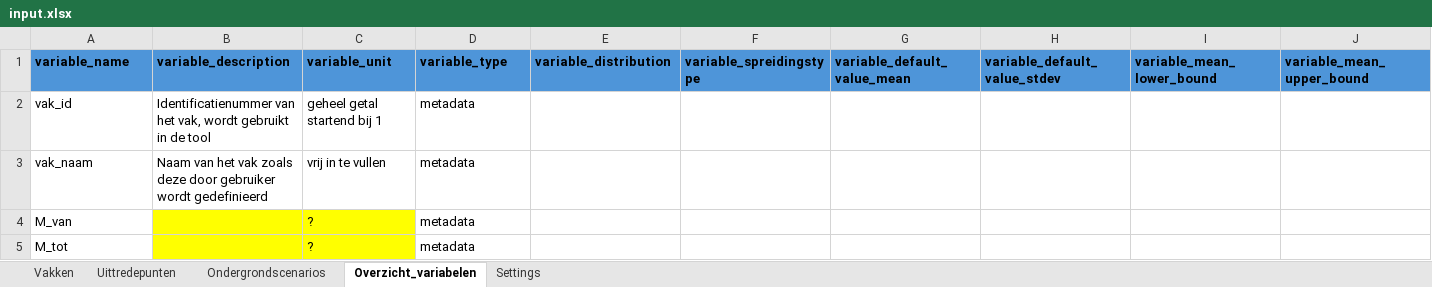
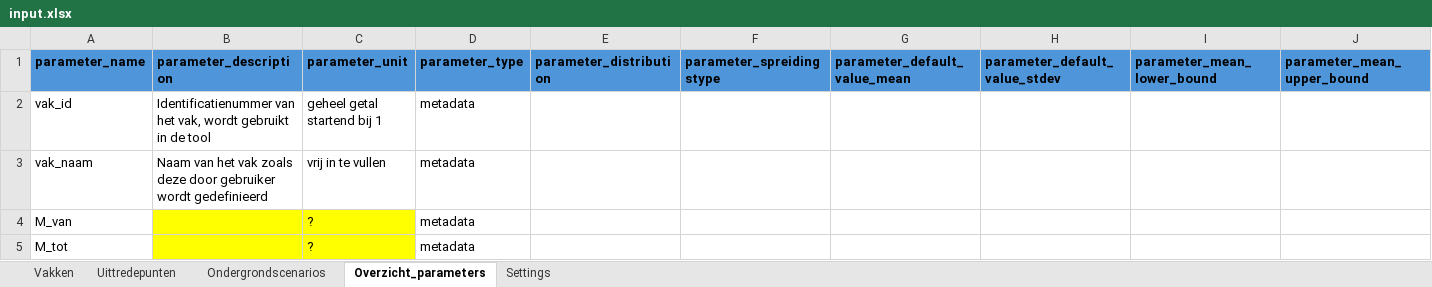
Before and after one commit to kkpdata/GeoProb-Pipe, an Excel workbook: workspaces/example_new_calculations/input/input.xlsx, sheet Overzicht_parameters, drawn as a sheet; only a part is shown; values as stored, in another font and other column widths than the file's, no borders; conditional formats and table styles not drawn; the diff covers the shown part only; the diff names each change by its address in the sheet, - before the commit and + after, or states it on an @@ line.

```diff
--- a/workspaces/example_new_calculations/input/input.xlsx (sheet Overzicht_parameters)
+++ b/workspaces/example_new_calculations/input/input.xlsx (sheet Overzicht_parameters)
-sheet tab: Overzicht_variabelen
+sheet tab: Overzicht_parameters
-A1: variable_name
+A1: parameter_name
-B1: variable_description
+B1: parameter_description
-C1: variable_unit
+C1: parameter_unit
-D1: variable_type
+D1: parameter_type
-E1: variable_distribution
+E1: parameter_distribution
-F1: variable_spreidingstype
+F1: parameter_spreidingstype
-G1: variable_default_value_mean
+G1: parameter_default_value_mean
-H1: variable_default_value_stdev
+H1: parameter_default_value_stdev
-I1: variable_mean_lower_bound
+I1: parameter_mean_lower_bound
-J1: variable_mean_upper_bound
+J1: parameter_mean_upper_bound
```
Also changed, not shown: 1 edited cell elsewhere in this sheet, sheet Ondergrondscenarios, sheet Uittredepunten, formulas that keep their value, 8 other files.
